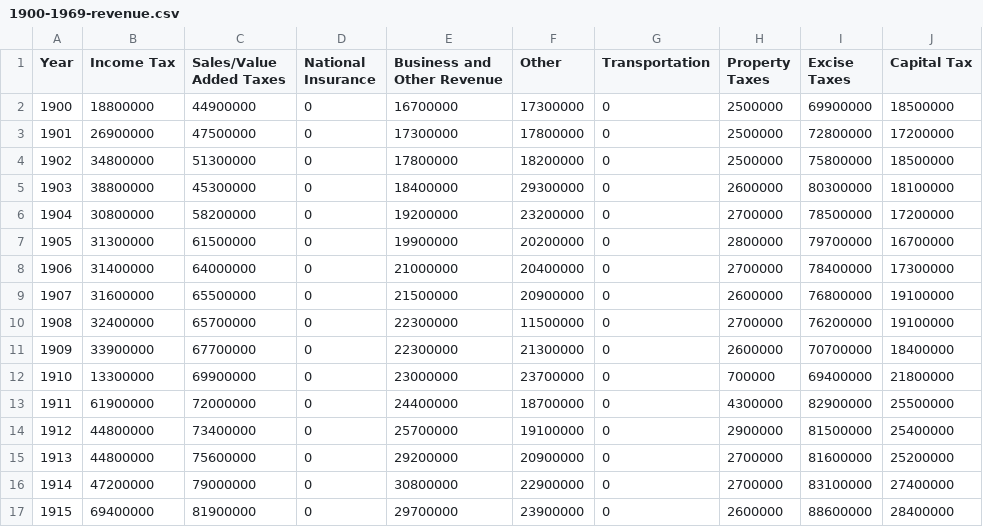
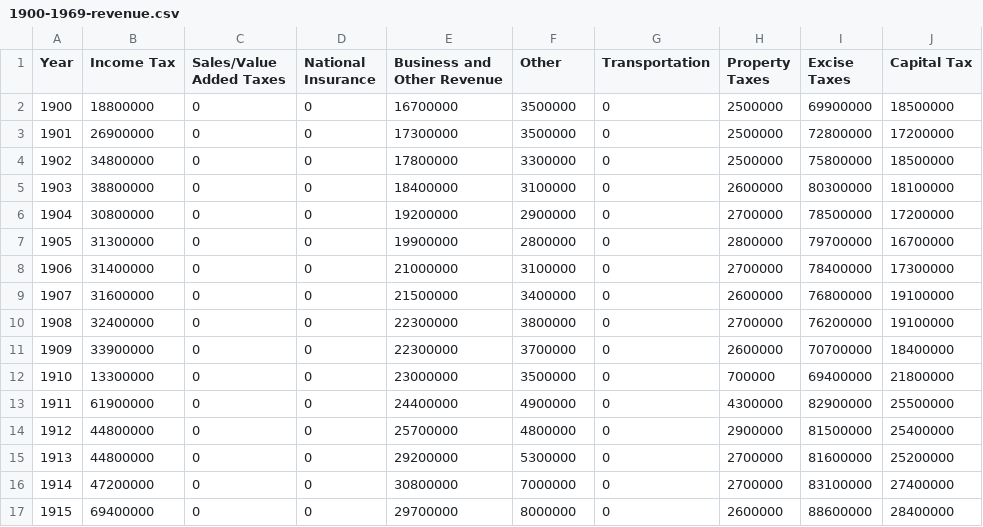
Before and after one commit to carlinmack/uk-gov-spending, a CSV file: data/1900-1969-revenue.csv, drawn as a sheet; only a part is shown; the diff covers the shown part only.

Commit message:
Update data

```diff
--- a/data/1900-1969-revenue.csv
+++ b/data/1900-1969-revenue.csv
@@ -1,17 +1,17 @@
 Year,Income Tax,Sales/Value Added Taxes,National Insurance,Business and Other Revenue,Other,Transportation,Property Taxes,Excise Taxes,Capital Tax
-1900,18800000,44900000,0,16700000,17300000,0,2500000,69900000,18500000
-1901,26900000,47500000,0,17300000,17800000,0,2500000,72800000,17200000
-1902,34800000,51300000,0,17800000,18200000,0,2500000,75800000,18500000
-1903,38800000,45300000,0,18400000,29300000,0,2600000,80300000,18100000
-1904,30800000,58200000,0,19200000,23200000,0,2700000,78500000,17200000
-1905,31300000,61500000,0,19900000,20200000,0,2800000,79700000,16700000
-1906,31400000,64000000,0,21000000,20400000,0,2700000,78400000,17300000
-1907,31600000,65500000,0,21500000,20900000,0,2600000,76800000,19100000
-1908,32400000,65700000,0,22300000,11500000,0,2700000,76200000,19100000
-1909,33900000,67700000,0,22300000,21300000,0,2600000,70700000,18400000
-1910,13300000,69900000,0,23000000,23700000,0,700000,69400000,21800000
-1911,61900000,72000000,0,24400000,18700000,0,4300000,82900000,25500000
-1912,44800000,73400000,0,25700000,19100000,0,2900000,81500000,25400000
-1913,44800000,75600000,0,29200000,20900000,0,2700000,81600000,25200000
-1914,47200000,79000000,0,30800000,22900000,0,2700000,83100000,27400000
-1915,69400000,81900000,0,29700000,23900000,0,2600000,88600000,28400000
+1900,18800000,0,0,16700000,3500000,0,2500000,69900000,18500000
+1901,26900000,0,0,17300000,3500000,0,2500000,72800000,17200000
+1902,34800000,0,0,17800000,3300000,0,2500000,75800000,18500000
+1903,38800000,0,0,18400000,3100000,0,2600000,80300000,18100000
+1904,30800000,0,0,19200000,2900000,0,2700000,78500000,17200000
+1905,31300000,0,0,19900000,2800000,0,2800000,79700000,16700000
+1906,31400000,0,0,21000000,3100000,0,2700000,78400000,17300000
+1907,31600000,0,0,21500000,3400000,0,2600000,76800000,19100000
+1908,32400000,0,0,22300000,3800000,0,2700000,76200000,19100000
+1909,33900000,0,0,22300000,3700000,0,2600000,70700000,18400000
+1910,13300000,0,0,23000000,3500000,0,700000,69400000,21800000
+1911,61900000,0,0,24400000,4900000,0,4300000,82900000,25500000
+1912,44800000,0,0,25700000,4800000,0,2900000,81500000,25400000
+1913,44800000,0,0,29200000,5300000,0,2700000,81600000,25200000
+1914,47200000,0,0,30800000,7000000,0,2700000,83100000,27400000
+1915,69400000,0,0,29700000,8000000,0,2600000,88600000,28400000
```
Also changed, not shown: 69 edited cells elsewhere in this file, data/1900-2020-inflation-total.csv, data/1900-2020-revenue-inflation.csv, 6 other files.
